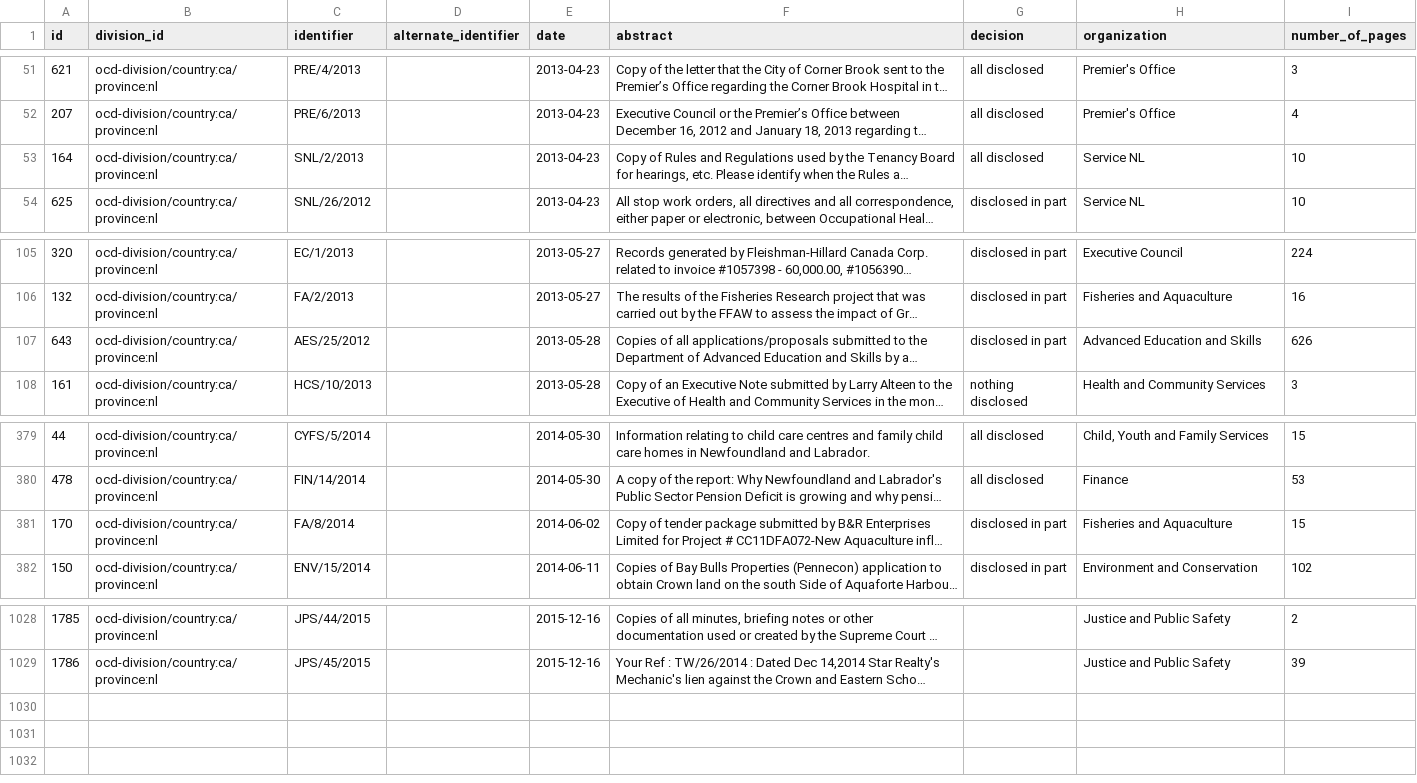
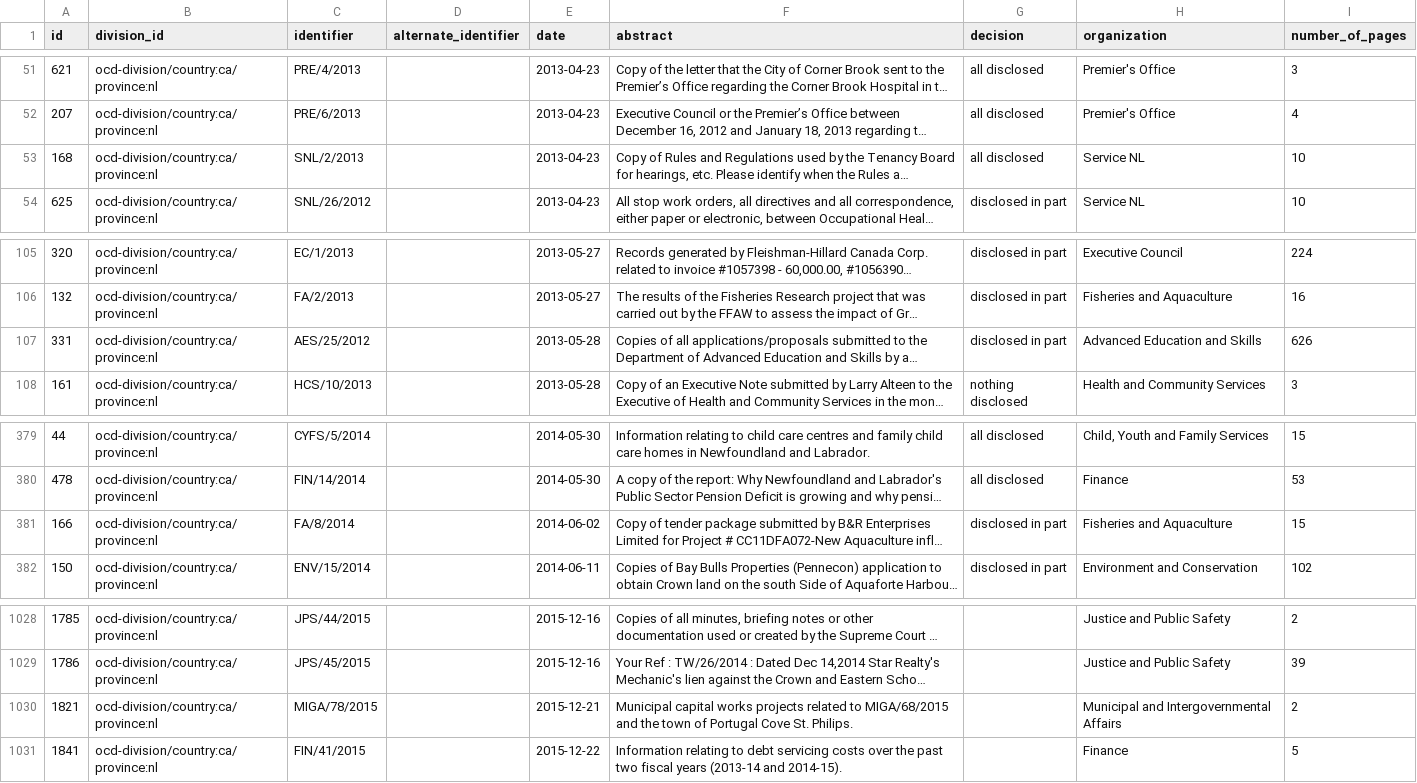
Before and after one commit to jpmckinney/information_request_summaries_and_responses, a CSV file: summaries/ca_nl.csv, drawn as a sheet; only a part is shown, gaps mark what is left out; long unchanged cells end in …; the diff names each change by its address in the sheet, - before the commit and + after, or states it on an @@ line.

```diff
--- a/summaries/ca_nl.csv
+++ b/summaries/ca_nl.csv
-A53 (id): 164
+A53 (id): 168
-A107 (id): 643
+A107 (id): 331
-A381 (id): 170
+A381 (id): 166
+row 1030: 1821 | ocd-division/country:ca/province:nl | MIGA/78/2015 |  | 2015-12-21 | Municipal capital works projects related to MIGA/68/2015 and the town of Portugal Cove St. Philips. |  | Municipal and Intergovernmental Affairs | 2
+row 1031: 1841 | ocd-division/country:ca/province:nl | FIN/41/2015 |  | 2015-12-22 | Information relating to debt servicing costs over the past two fiscal years (2013-14 and 2014-15). |  | Finance | 5
```
Also changed, not shown: 1 other file.
